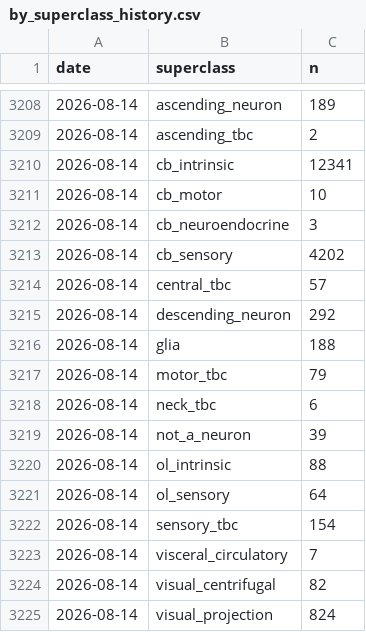
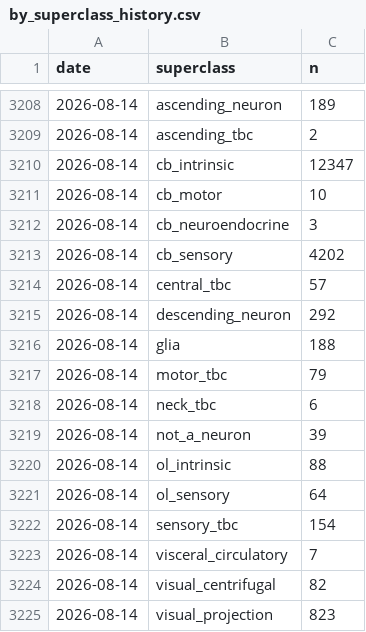
Before and after one commit to flyconnectome/aedesqc, a CSV file: metrics/by_superclass_history.csv, drawn as a sheet; only a part is shown, gaps mark what is left out.

```diff
--- a/metrics/by_superclass_history.csv
+++ b/metrics/by_superclass_history.csv
@@ -3209,3 +3209,3 @@ date,superclass,n
 2026-08-14,ascending_tbc,2
-2026-08-14,cb_intrinsic,12341
+2026-08-14,cb_intrinsic,12347
 2026-08-14,cb_motor,10
@@ -3224,2 +3224,2 @@ date,superclass,n
 2026-08-14,visual_centrifugal,82
-2026-08-14,visual_projection,824
+2026-08-14,visual_projection,823
```
Also changed, not shown: metrics/annotation_history.csv, metrics/by_status_history.csv, 1 other file.
